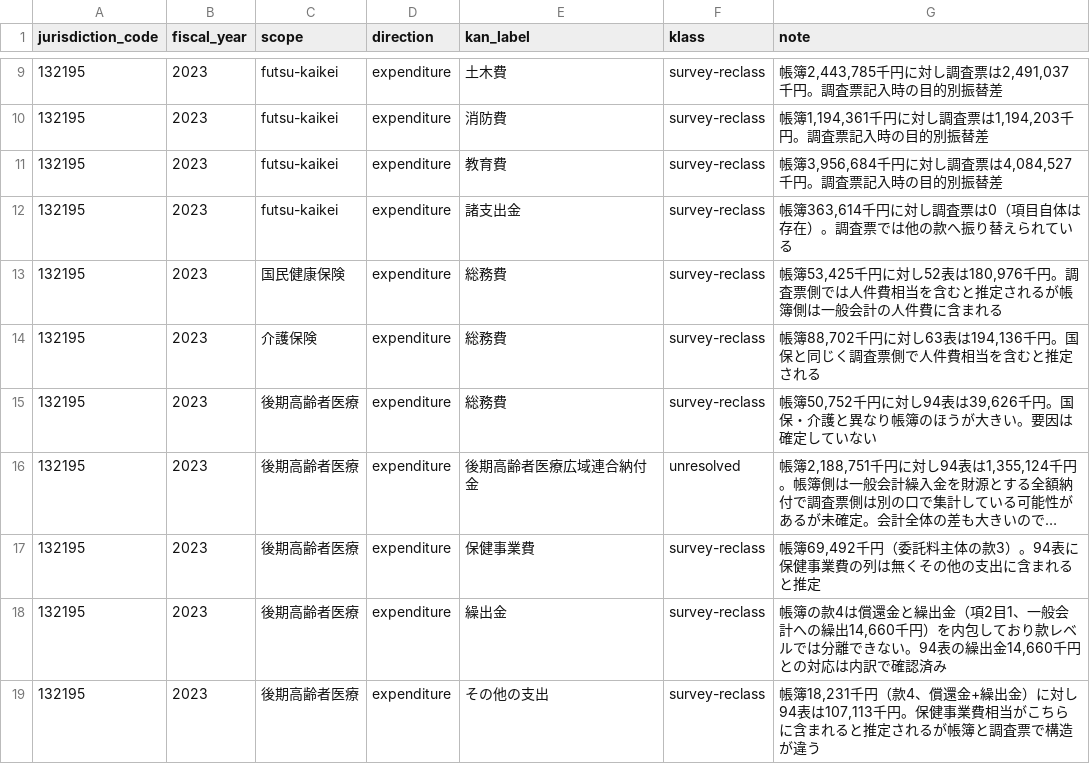
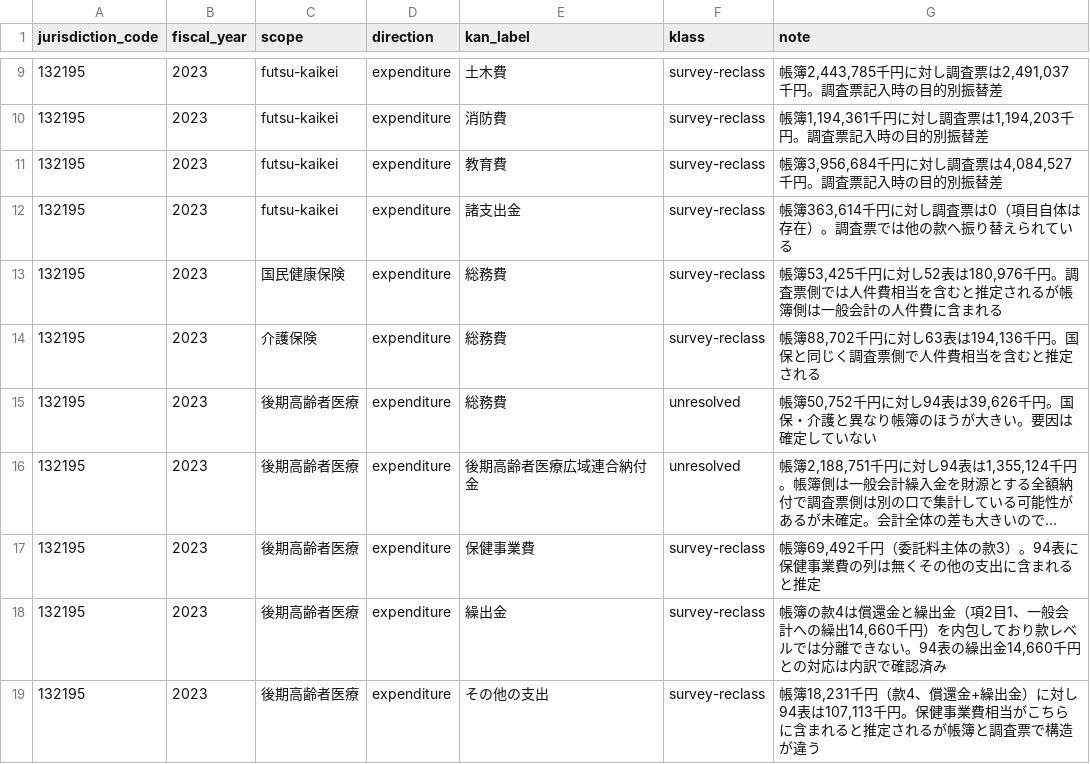
Before and after one commit to wwwyo/fudoki, a CSV file: dbt/seeds/budget/soumu_expected_diffs.csv, drawn as a sheet; only a part is shown, gaps mark what is left out; long unchanged cells end in …; the diff names each change by its address in the sheet, - before the commit and + after, or states it on an @@ line.

```diff
--- a/dbt/seeds/budget/soumu_expected_diffs.csv
+++ b/dbt/seeds/budget/soumu_expected_diffs.csv
-F15 (klass): survey-reclass
+F15 (klass): unresolved
```
Also changed, not shown: 3 other files.
